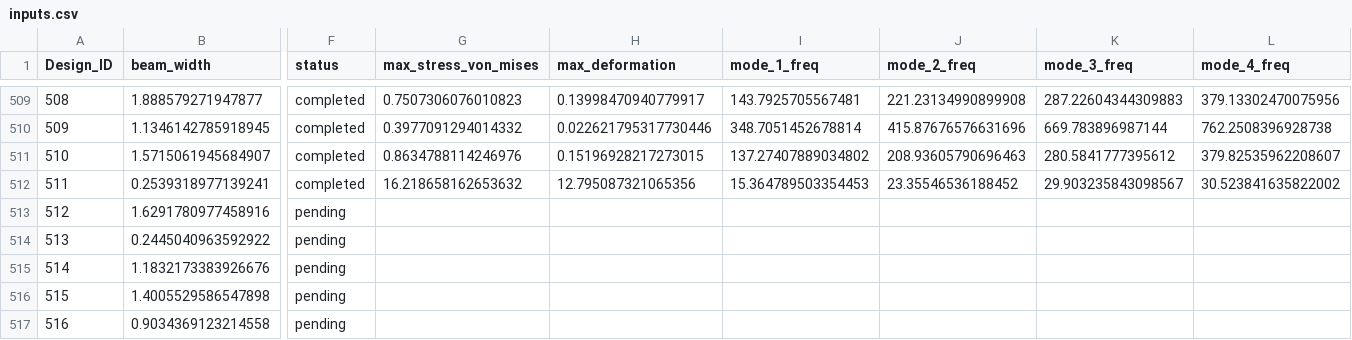
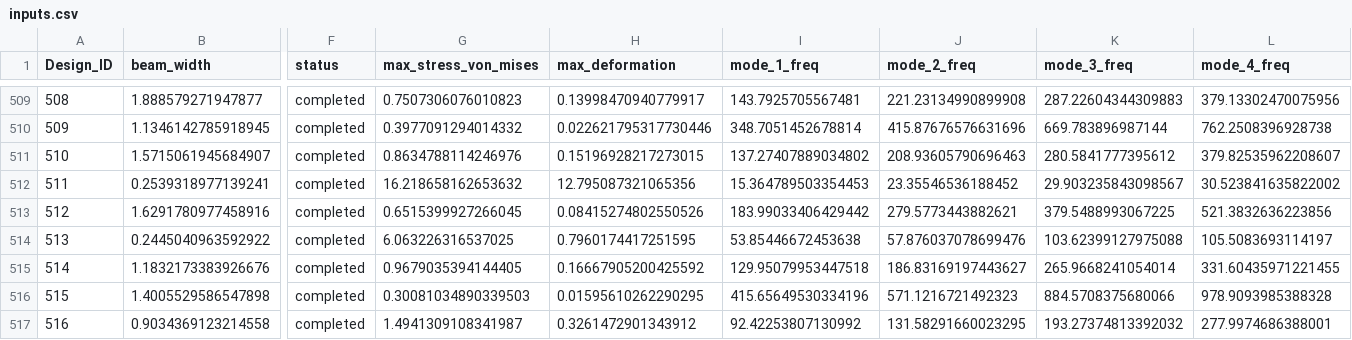
Before and after one commit to Aniruddh5502/comp_design_fw, a CSV file: data/raw/inputs.csv, drawn as a sheet; only a part is shown, gaps mark what is left out; the diff covers the shown part only; the diff names each change by its address in the sheet, - before the commit and + after, or states it on an @@ line.

```diff
--- a/data/raw/inputs.csv
+++ b/data/raw/inputs.csv
-F513:F517 (status): pending
+F513:F517 (status): completed
-G513 (max_stress_von_mises): (empty)
+G513 (max_stress_von_mises): 0.6515399927266045
-H513 (max_deformation): (empty)
+H513 (max_deformation): 0.08415274802550526
-I513 (mode_1_freq): (empty)
+I513 (mode_1_freq): 183.99033406429442
-J513 (mode_2_freq): (empty)
+J513 (mode_2_freq): 279.5773443882621
-K513 (mode_3_freq): (empty)
+K513 (mode_3_freq): 379.5488993067225
-L513 (mode_4_freq): (empty)
+L513 (mode_4_freq): 521.3832636223856
-G514 (max_stress_von_mises): (empty)
+G514 (max_stress_von_mises): 6.063226316537025
-H514 (max_deformation): (empty)
+H514 (max_deformation): 0.7960174417251595
-I514 (mode_1_freq): (empty)
+I514 (mode_1_freq): 53.85446672453638
-J514 (mode_2_freq): (empty)
+J514 (mode_2_freq): 57.876037078699476
-K514 (mode_3_freq): (empty)
+K514 (mode_3_freq): 103.62399127975088
-L514 (mode_4_freq): (empty)
+L514 (mode_4_freq): 105.5083693114197
-G515 (max_stress_von_mises): (empty)
+G515 (max_stress_von_mises): 0.9679035394144405
-H515 (max_deformation): (empty)
+H515 (max_deformation): 0.16667905200425592
-I515 (mode_1_freq): (empty)
+I515 (mode_1_freq): 129.95079953447518
-J515 (mode_2_freq): (empty)
+J515 (mode_2_freq): 186.83169197443627
-K515 (mode_3_freq): (empty)
+K515 (mode_3_freq): 265.9668241054014
-L515 (mode_4_freq): (empty)
+L515 (mode_4_freq): 331.60435971221455
-G516 (max_stress_von_mises): (empty)
+G516 (max_stress_von_mises): 0.30081034890339503
-H516 (max_deformation): (empty)
+H516 (max_deformation): 0.01595610262290295
-I516 (mode_1_freq): (empty)
+I516 (mode_1_freq): 415.65649530334196
-J516 (mode_2_freq): (empty)
+J516 (mode_2_freq): 571.1216721492323
-K516 (mode_3_freq): (empty)
+K516 (mode_3_freq): 884.5708375680066
-L516 (mode_4_freq): (empty)
+L516 (mode_4_freq): 978.9093985388328
-G517 (max_stress_von_mises): (empty)
+G517 (max_stress_von_mises): 1.4941309108341987
-H517 (max_deformation): (empty)
+H517 (max_deformation): 0.3261472901343912
-I517 (mode_1_freq): (empty)
+I517 (mode_1_freq): 92.42253807130992
-J517 (mode_2_freq): (empty)
+J517 (mode_2_freq): 131.58291660023295
-K517 (mode_3_freq): (empty)
+K517 (mode_3_freq): 193.27374813392032
-L517 (mode_4_freq): (empty)
+L517 (mode_4_freq): 277.9974686388001
```
Also changed, not shown: 99 edited cells elsewhere in this file, 1 other file.
